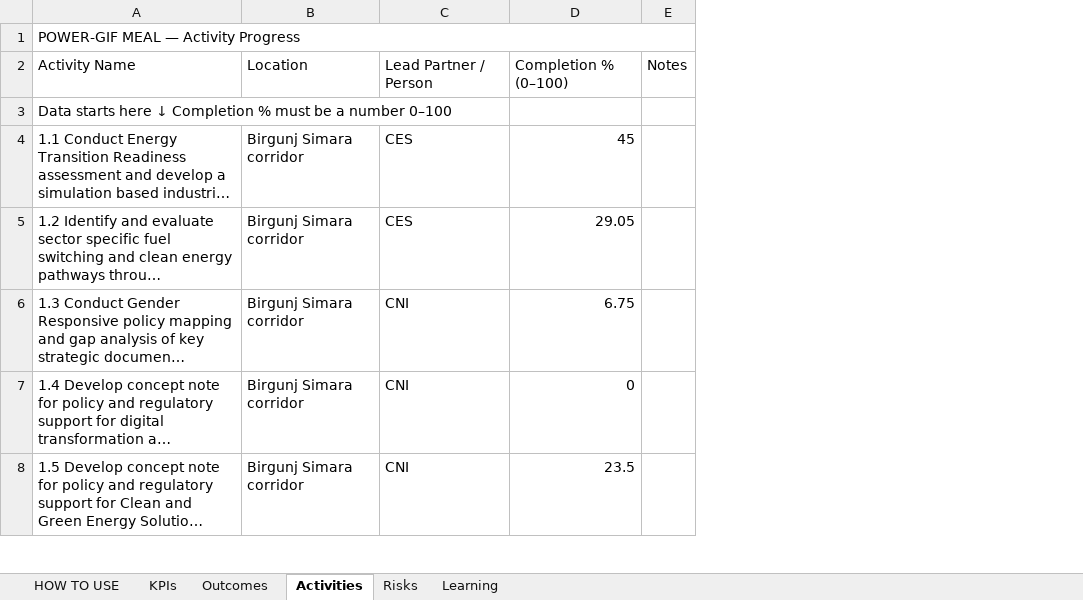
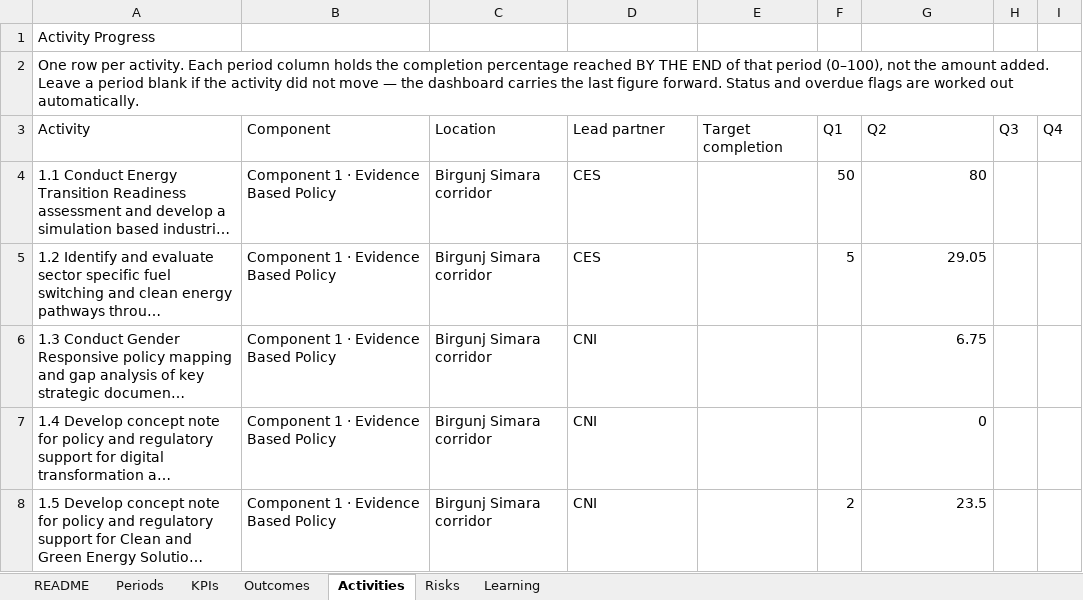
Before and after one commit to Shinza-crtnepal/Power_GIF_Dashboard, an Excel workbook: data.xlsx, sheet Activities, drawn as a sheet; only a part is shown; long unchanged cells end in …; values as stored, in another font and other column widths than the file's, no cell formats; removed rows and columns are numbered as before the commit, all else as after; the diff names each change by its address in the sheet, - before the commit and + after, or states it on an @@ line.

```diff
--- a/data.xlsx (sheet Activities)
+++ b/data.xlsx (sheet Activities)
-sheet tab: HOW TO USE
+sheet tab: README
+sheet tab: Periods
+column B, rows 4-8: all Component 1 · Evidence Based Policy
+column E, empty
+column F, rows 4-8: 50 | 5 |  |  | 2
-column E, empty
+column H, empty
+column I, empty
-A1: POWER-GIF MEAL — Activity Progress
+A1: Activity Progress
-A1:E1 merged
-row 2: Activity Name | Location | Lead Partner / Person | Completion % (0–100) | Notes
-A2: Data starts here ↓ Completion % must be a number 0–100
+A2: One row per activity. Each period column holds the completion percentage reached BY THE END of that period (0–100), not the amount added. Leave a period blank if the activity did not move — the dashboard carries the last figure forward. Status and overdue flags are worked out automatically.
+A2:I2 merged
+row 3: Activity | Component | Location | Lead partner | Target completion | Q1 | Q2 | Q3 | Q4
-G4: 45
+G4: 80
```
Also changed, not shown: sheet KPIs, sheet Outcomes, sheet Risks, sheet README, sheet Learning, cell formats, formulas that keep their value, 2 other files.
